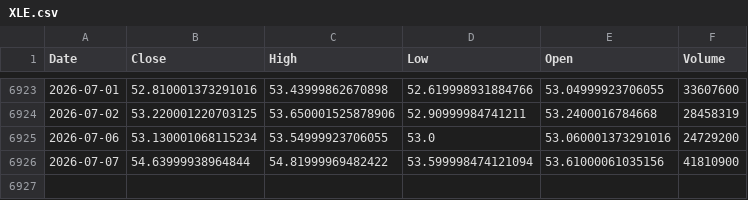
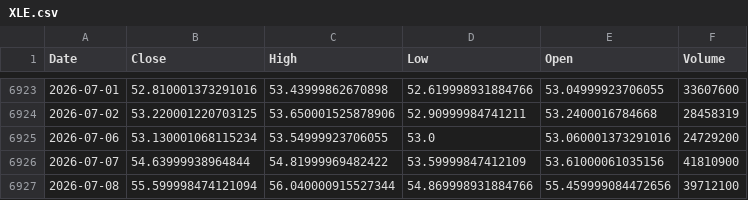
Before and after one commit to kittycapital/asset-forecast, a CSV file: data/raw/XLE.csv, drawn as a sheet; only a part is shown, gaps mark what is left out.

```diff
--- a/data/raw/XLE.csv
+++ b/data/raw/XLE.csv
@@ -6925,2 +6925,3 @@ Date,Close,High,Low,Open,Volume
 2026-07-06,53.130001068115234,53.54999923706055,53.0,53.060001373291016,24729200
-2026-07-07,54.63999938964844,54.81999969482422,53.599998474121094,53.61000061035156,41810900
+2026-07-07,54.63999938964844,54.81999969482422,53.59999847412109,53.61000061035156,41810900
+2026-07-08,55.599998474121094,56.040000915527344,54.869998931884766,55.459999084472656,39712100
```
Also changed, not shown: data/raw/GLD.csv, data/raw/IWM.csv, 44 other files.
